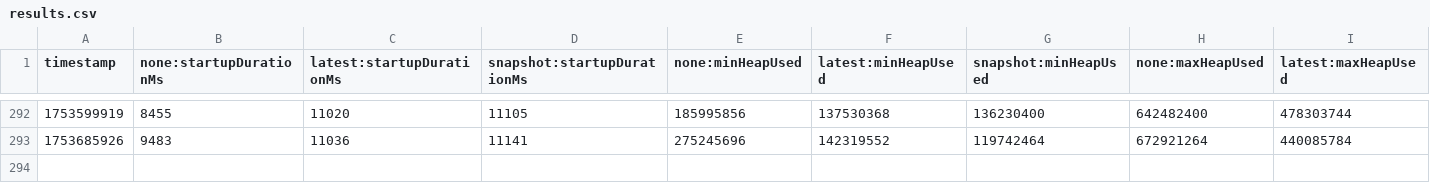
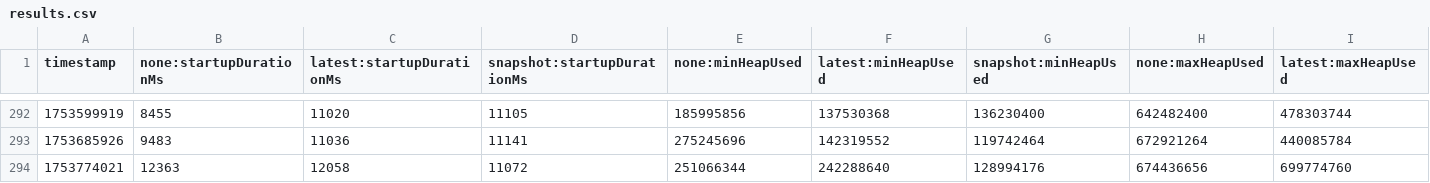
Before and after one commit to XiaoWeiKIN/opentelemetry-java-instrumentation, a CSV file: benchmark-overhead/results/release/results.csv, drawn as a sheet; only a part is shown, gaps mark what is left out; rows hold the shown columns only; the diff names each change by its address in the sheet, - before the commit and + after, or states it on an @@ line.

```diff
--- a/benchmark-overhead/results/release/results.csv
+++ b/benchmark-overhead/results/release/results.csv
+row 294: 1753774021 | 12363 | 12058 | 11072 | 251066344 | 242288640 | 128994176 | 674436656 | 699774760
```
Also changed, not shown: 1 other file.
